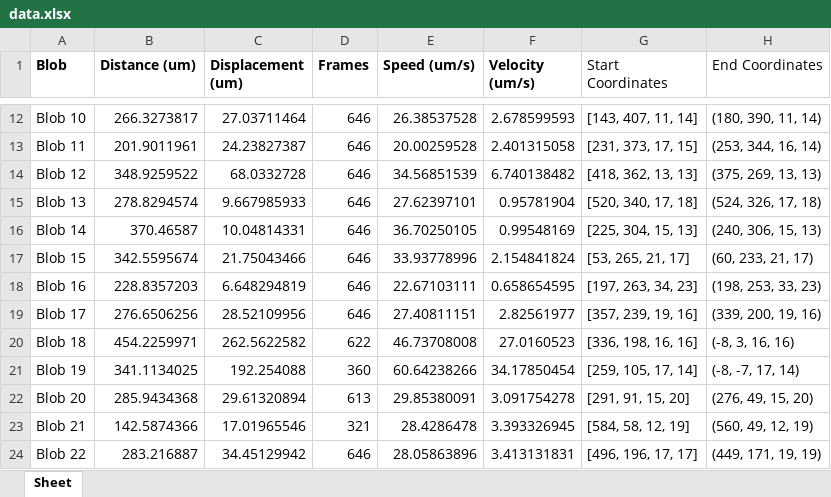
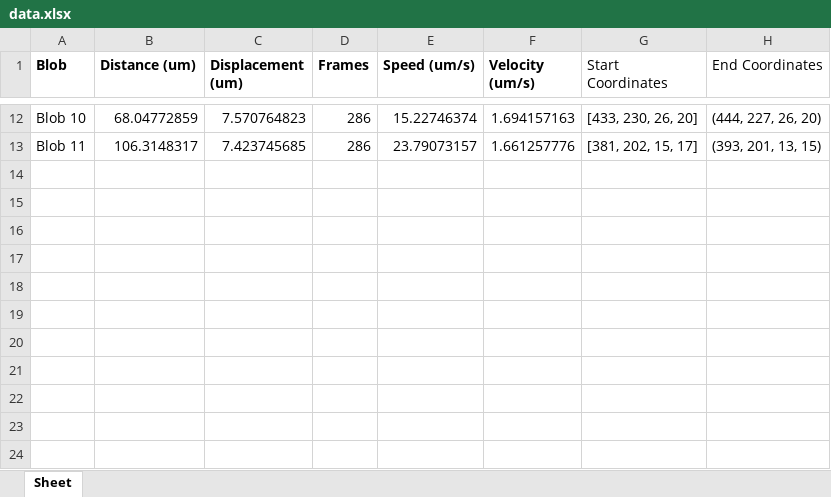
Before and after one commit to TarunHaridasan/Bead-Analyzer, an Excel workbook: data.xlsx, sheet Sheet, drawn as a sheet; only a part is shown, gaps mark what is left out; values as stored, in another font and other column widths than the file's, no borders; the diff covers the shown part only; the diff names each change by its address in the sheet, - before the commit and + after, or states it on an @@ line.

Commit message:
New data

```diff
--- a/data.xlsx (sheet Sheet)
+++ b/data.xlsx (sheet Sheet)
-B12 (Distance (um)): 266.3273817
+B12 (Distance (um)): 68.04772859
-C12 (Displacement (um)): 27.03711464
+C12 (Displacement (um)): 7.570764823
-D12:D13 (Frames): 646
+D12:D13 (Frames): 286
-E12 (Speed (um/s)): 26.38537528
+E12 (Speed (um/s)): 15.22746374
-F12 (Velocity (um/s)): 2.678599593
+F12 (Velocity (um/s)): 1.694157163
-G12 (Start Coordinates): [143, 407, 11, 14]
+G12 (Start Coordinates): [433, 230, 26, 20]
-H12 (End Coordinates): (180, 390, 11, 14)
+H12 (End Coordinates): (444, 227, 26, 20)
-B13 (Distance (um)): 201.9011961
+B13 (Distance (um)): 106.3148317
-C13 (Displacement (um)): 24.23827387
+C13 (Displacement (um)): 7.423745685
-E13 (Speed (um/s)): 20.00259528
+E13 (Speed (um/s)): 23.79073157
-F13 (Velocity (um/s)): 2.401315058
+F13 (Velocity (um/s)): 1.661257776
-G13 (Start Coordinates): [231, 373, 17, 15]
+G13 (Start Coordinates): [381, 202, 15, 17]
-H13 (End Coordinates): (253, 344, 16, 14)
+H13 (End Coordinates): (393, 201, 13, 15)
-row 14: Blob 12 | 348.9259522 | 68.0332728 | 646 | 34.56851539 | 6.740138482 | [418, 362, 13, 13] | (375, 269, 13, 13)
-row 15: Blob 13 | 278.8294574 | 9.667985933 | 646 | 27.62397101 | 0.95781904 | [520, 340, 17, 18] | (524, 326, 17, 18)
-row 16: Blob 14 | 370.46587 | 10.04814331 | 646 | 36.70250105 | 0.99548169 | [225, 304, 15, 13] | (240, 306, 15, 13)
-row 17: Blob 15 | 342.5595674 | 21.75043466 | 646 | 33.93778996 | 2.154841824 | [53, 265, 21, 17] | (60, 233, 21, 17)
-row 18: Blob 16 | 228.8357203 | 6.648294819 | 646 | 22.67103111 | 0.658654595 | [197, 263, 34, 23] | (198, 253, 33, 23)
-row 19: Blob 17 | 276.6506256 | 28.52109956 | 646 | 27.40811151 | 2.82561977 | [357, 239, 19, 16] | (339, 200, 19, 16)
-row 20: Blob 18 | 454.2259971 | 262.5622582 | 622 | 46.73708008 | 27.0160523 | [336, 198, 16, 16] | (-8, 3, 16, 16)
-row 21: Blob 19 | 341.1134025 | 192.254088 | 360 | 60.64238266 | 34.17850454 | [259, 105, 17, 14] | (-8, -7, 17, 14)
-row 22: Blob 20 | 285.9434368 | 29.61320894 | 613 | 29.85380091 | 3.091754278 | [291, 91, 15, 20] | (276, 49, 15, 20)
-row 23: Blob 21 | 142.5874366 | 17.01965546 | 321 | 28.4286478 | 3.393326945 | [584, 58, 12, 19] | (560, 49, 12, 19)
-row 24: Blob 22 | 283.216887 | 34.45129942 | 646 | 28.05863896 | 3.413131831 | [496, 196, 17, 17] | (449, 171, 19, 19)
```
Also changed, not shown: 70 edited cells elsewhere in this sheet, 2 other files.
